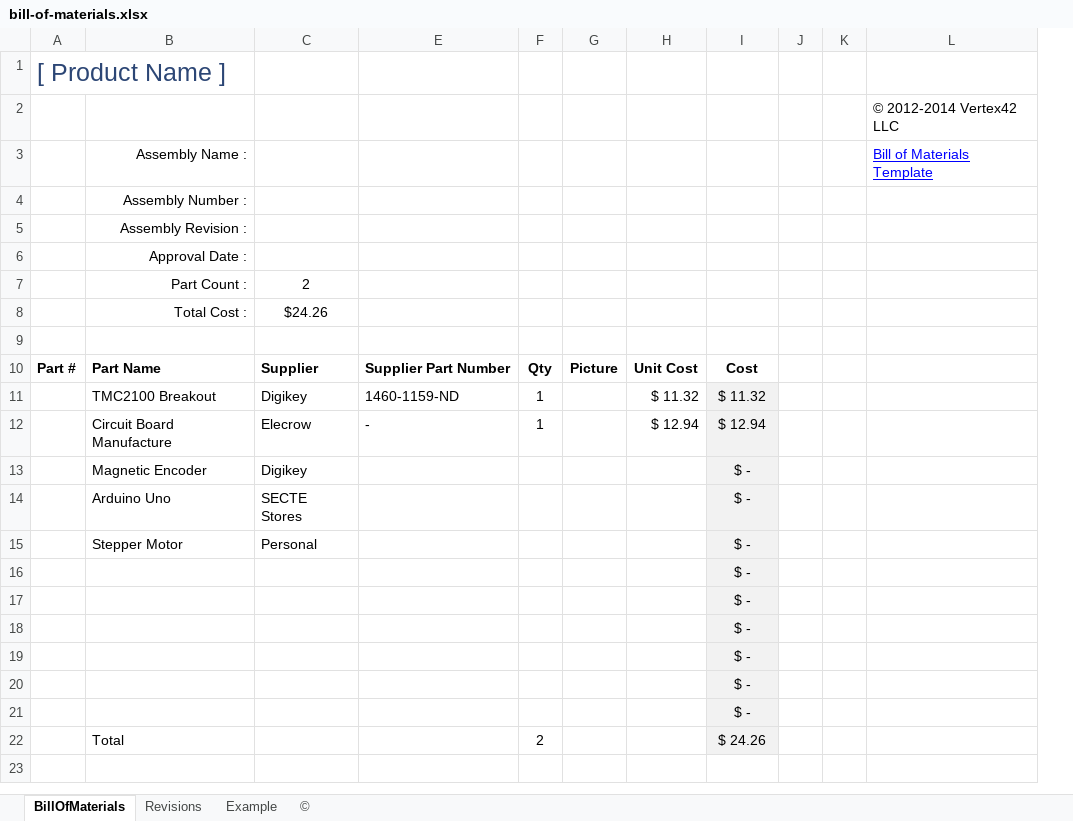
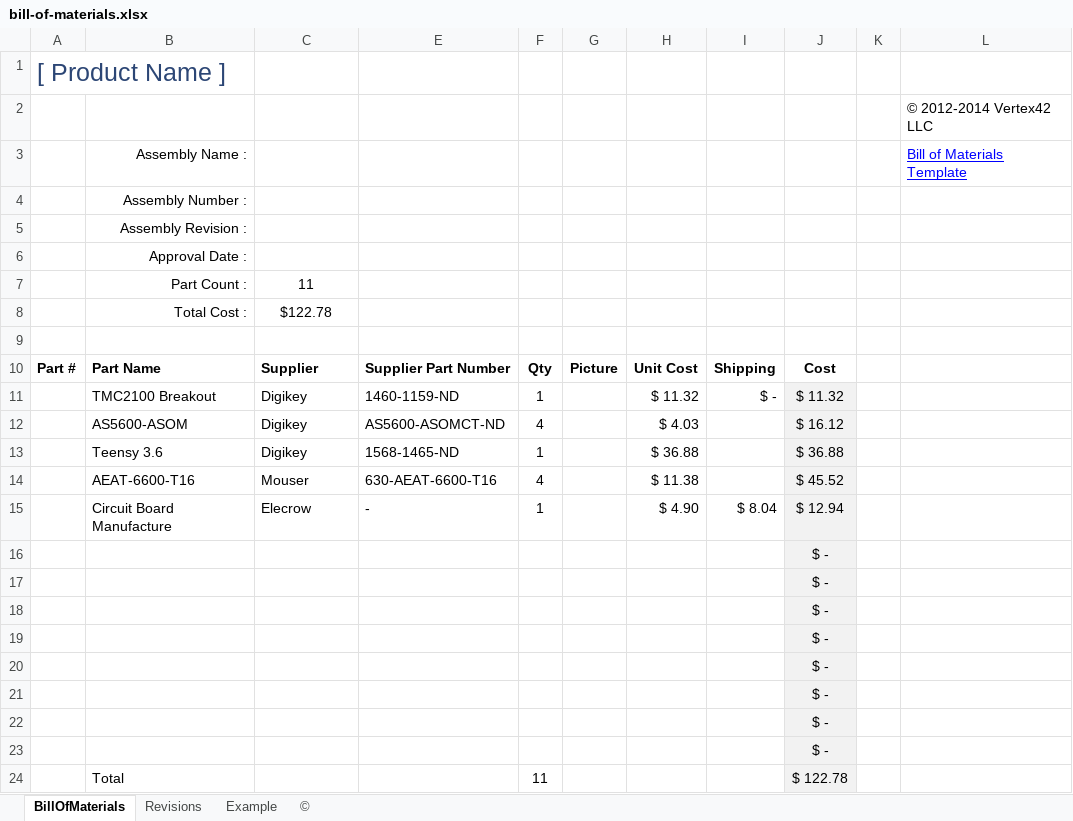
Before and after one commit to kanestoboi/AS5600, an Excel workbook: Documents/bill-of-materials.xlsx, sheet BillOfMaterials, drawn as a sheet; values as stored, in another font and other column widths than the file's, no borders; charts and pictures and table styles not drawn; removed rows and columns are numbered as before the commit, all else as after; the diff names each change by its address in the sheet, - before the commit and + after, or states it on an @@ line.

```diff
--- a/Documents/bill-of-materials.xlsx (sheet BillOfMaterials)
+++ b/Documents/bill-of-materials.xlsx (sheet BillOfMaterials)
+column I, rows 10-11: Shipping | $ -; row 15: $ 8.04
-column J, empty
-C7: 2
+C7: 11
-C8: $24.26
+C8: $122.78
+row 12:  | AS5600-ASOM | Digikey | AS5600-ASOMCT-ND | 4 |  | $ 4.03 |  | $ 16.12
+row 13:  | Teensy 3.6 | Digikey | 1568-1465-ND | 1 |  | $ 36.88 |  | $ 36.88
+row 14:  | AEAT-6600-T16 | Mouser | 630-AEAT-6600-T16 | 4 |  | $ 11.38 |  | $ 45.52
-H15: $ 12.94
+H15: $ 4.90
-row 13:  | Magnetic Encoder | Digikey |  |  |  |  | $ -
-row 14:  | Arduino Uno | SECTE Stores |  |  |  |  | $ -
-row 15:  | Stepper Motor | Personal |  |  |  |  | $ -
-row 22:  | Total |  |  | 2 |  |  | $ 24.26
+row 22:  |  |  |  |  |  |  |  | $ -
+row 23:  |  |  |  |  |  |  |  | $ -
+row 24:  | Total |  |  | 11 |  |  |  | $ 122.78
```
Also changed, not shown: formulas that keep their value, 12 other files.
